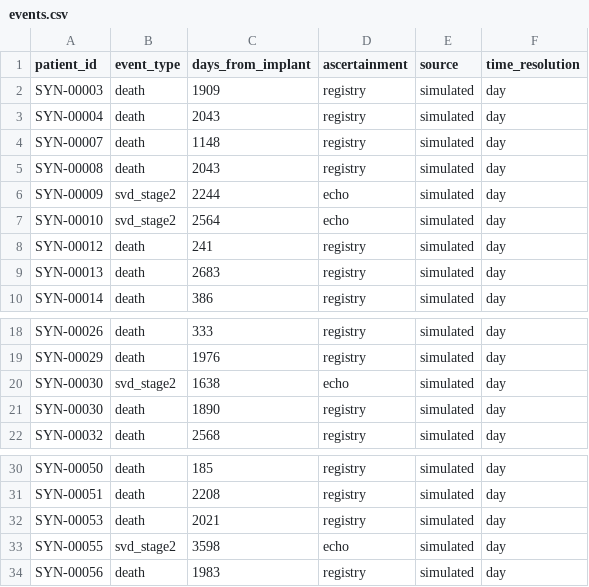
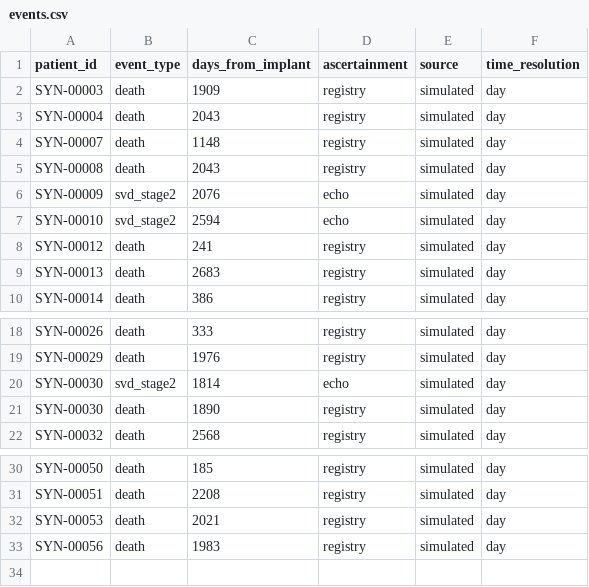
Before and after one commit to nickKyr/dyania-hackathon-avr-durability, a CSV file: data/synthetic/sample/events.csv, drawn as a sheet; only a part is shown, gaps mark what is left out.

```diff
--- a/data/synthetic/sample/events.csv
+++ b/data/synthetic/sample/events.csv
@@ -5,4 +5,4 @@ SYN-00007,death,1148,registry,simulated,day
 SYN-00008,death,2043,registry,simulated,day
-SYN-00009,svd_stage2,2244,echo,simulated,day
-SYN-00010,svd_stage2,2564,echo,simulated,day
+SYN-00009,svd_stage2,2076,echo,simulated,day
+SYN-00010,svd_stage2,2594,echo,simulated,day
 SYN-00012,death,241,registry,simulated,day
@@ -19,3 +19,3 @@ SYN-00026,death,333,registry,simulated,day
 SYN-00029,death,1976,registry,simulated,day
-SYN-00030,svd_stage2,1638,echo,simulated,day
+SYN-00030,svd_stage2,1814,echo,simulated,day
 SYN-00030,death,1890,registry,simulated,day
@@ -32,3 +32,2 @@ SYN-00051,death,2208,registry,simulated,day
 SYN-00053,death,2021,registry,simulated,day
-SYN-00055,svd_stage2,3598,echo,simulated,day
 SYN-00056,death,1983,registry,simulated,day
```
Also changed, not shown: data/synthetic/sample/echos.csv, data/synthetic/sample/followup.csv, 6 other files.
